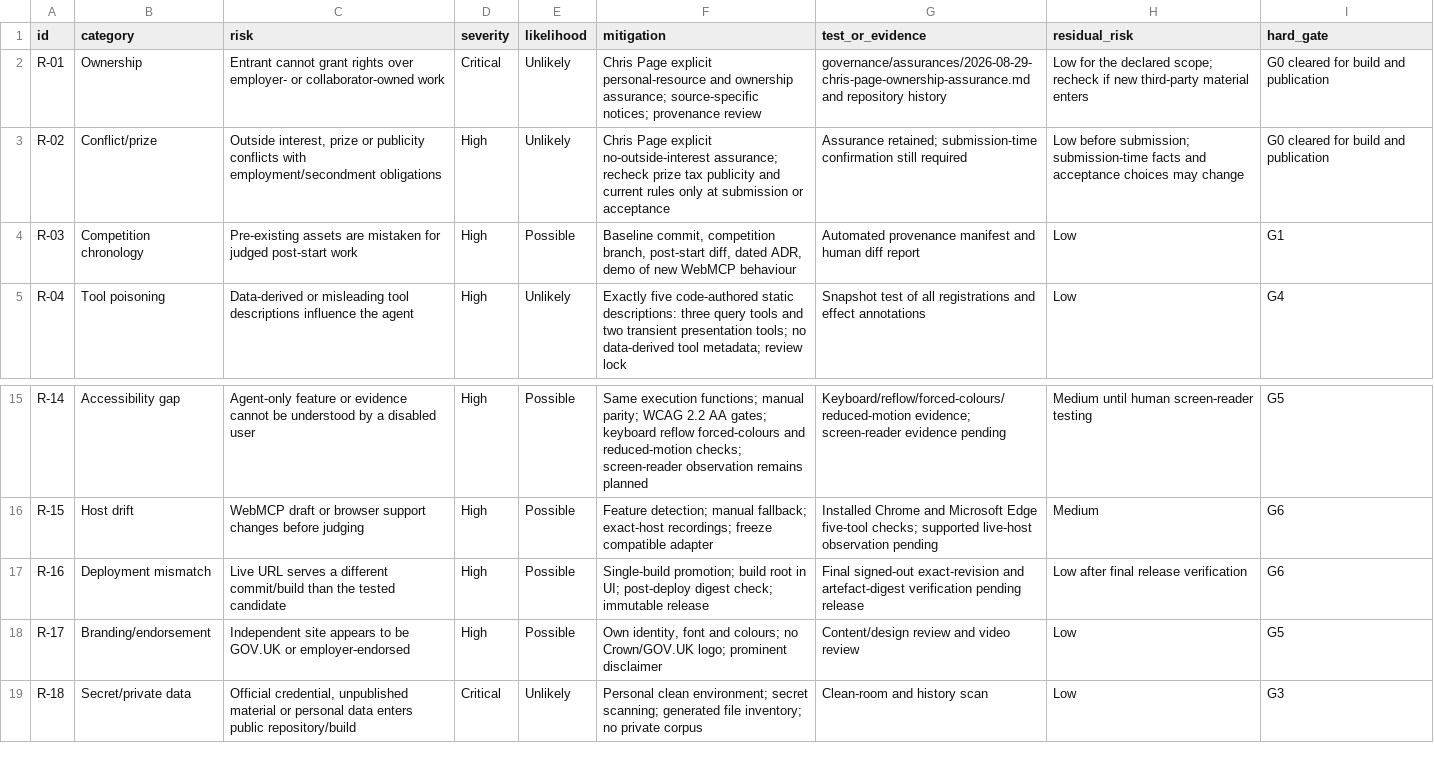
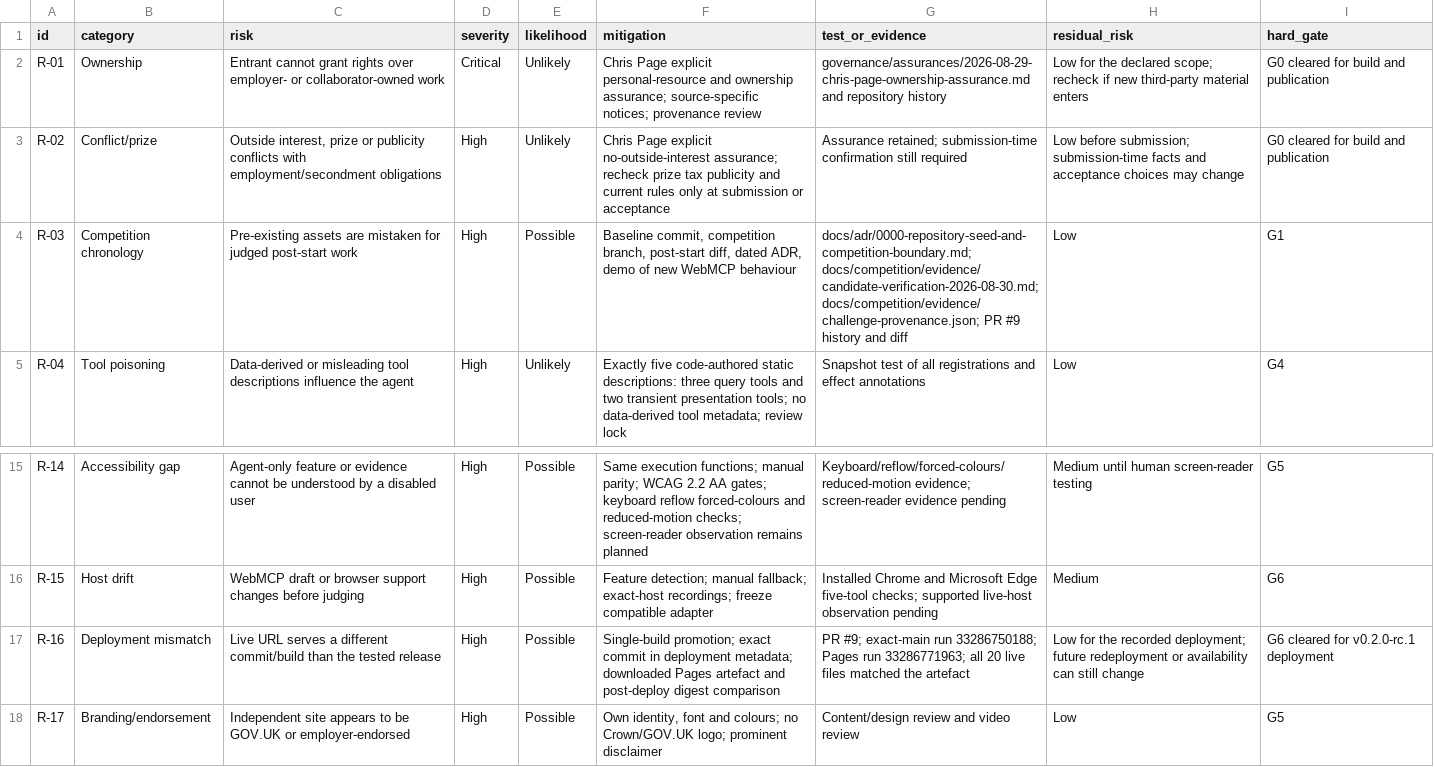
Before and after one commit to chris-page-gov/govuk-webmcp, a CSV file: docs/competition/risk-register.csv, drawn as a sheet; only a part is shown, gaps mark what is left out; the shorter side is filled out with more unchanged rows.

Commit message:
docs: bind v0.2.0-rc.1 release evidence

```diff
--- a/docs/competition/risk-register.csv
+++ b/docs/competition/risk-register.csv
@@ -3,3 +3,3 @@ R-01,Ownership,Entrant cannot grant rights over employer- or collaborator-owned
 R-02,Conflict/prize,"Outside interest, prize or publicity conflicts with employment/secondment obligations",High,Unlikely,Chris Page explicit no-outside-interest assurance; recheck prize tax publicity and current rules only at submission or acceptance,Assurance retained; submission-time confirmation still required,Low before submission; submission-time facts and acceptance choices may change,G0 cleared for build and publication
-R-03,Competition chronology,Pre-existing assets are mistaken for judged post-start work,High,Possible,"Baseline commit, competition branch, post-start diff, dated ADR, demo of new WebMCP behaviour",Automated provenance manifest and human diff report,Low,G1
+R-03,Competition chronology,Pre-existing assets are mistaken for judged post-start work,High,Possible,"Baseline commit, competition branch, post-start diff, dated ADR, demo of new WebMCP behaviour","docs/adr/0000-repository-seed-and-competition-boundary.md; docs/competition/evidence/candidate-verification-2026-08-30.md; docs/competition/evidence/challenge-provenance.json; PR #9 history and diff",Low,G1
 R-04,Tool poisoning,Data-derived or misleading tool descriptions influence the agent,High,Unlikely,"Exactly five code-authored static descriptions: three query tools and two transient presentation tools; no data-derived tool metadata; review lock",Snapshot test of all registrations and effect annotations,Low,G4
@@ -16,3 +16,3 @@ R-14,Accessibility gap,Agent-only feature or evidence cannot be understood by a
 R-15,Host drift,WebMCP draft or browser support changes before judging,High,Possible,Feature detection; manual fallback; exact-host recordings; freeze compatible adapter,Installed Chrome and Microsoft Edge five-tool checks; supported live-host observation pending,Medium,G6
-R-16,Deployment mismatch,Live URL serves a different commit/build than the tested candidate,High,Possible,Single-build promotion; build root in UI; post-deploy digest check; immutable release,Final signed-out exact-revision and artefact-digest verification pending release,Low after final release verification,G6
+R-16,Deployment mismatch,Live URL serves a different commit/build than the tested release,High,Possible,Single-build promotion; exact commit in deployment metadata; downloaded Pages artefact and post-deploy digest comparison,"PR #9; exact-main run 33286750188; Pages run 33286771963; all 20 live files matched the artefact",Low for the recorded deployment; future redeployment or availability can still change,G6 cleared for v0.2.0-rc.1 deployment
 R-17,Branding/endorsement,Independent site appears to be GOV.UK or employer-endorsed,High,Possible,"Own identity, font and colours; no Crown/GOV.UK logo; prominent disclaimer",Content/design review and video review,Low,G5
```
Also changed, not shown: docs/competition/asset-register.csv, docs/competition/evaluation-set.csv, 23 other files.
